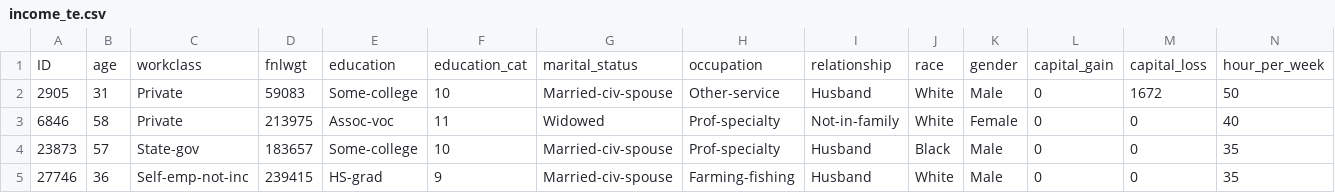
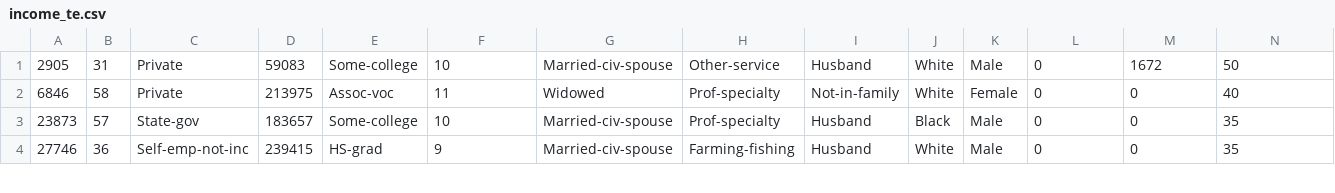
Before and after one commit to fsjoyti/research-project, a CSV file: Repositories-Results/knearestNeighborsRepositories/KNearestNeighbors(120)/income_te.csv, drawn as a sheet; only a part is shown; rows hold the shown columns only; the diff names each change by its address in the sheet, - before the commit and + after, or states it on an @@ line.

```diff
--- a/Repositories-Results/knearestNeighborsRepositories/KNearestNeighbors(120)/income_te.csv
+++ b/Repositories-Results/knearestNeighborsRepositories/KNearestNeighbors(120)/income_te.csv
-row 1: ID | age | workclass | fnlwgt | education | education_cat | marital_status | occupation | relationship | race | gender | capital_gain | capital_loss | hour_per_week
```
Also changed, not shown: 35 other files.
